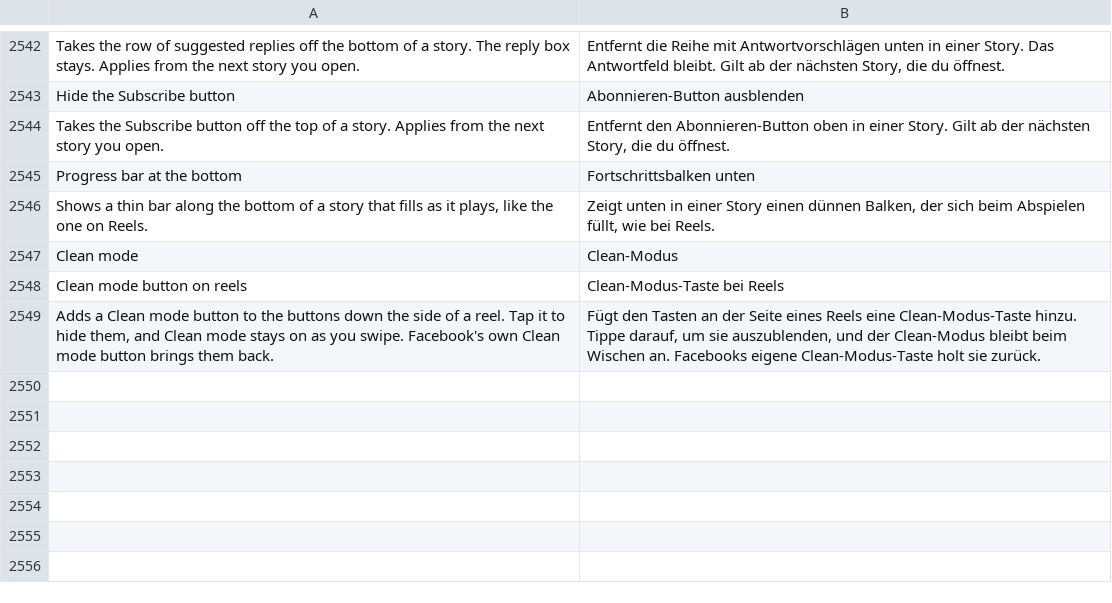
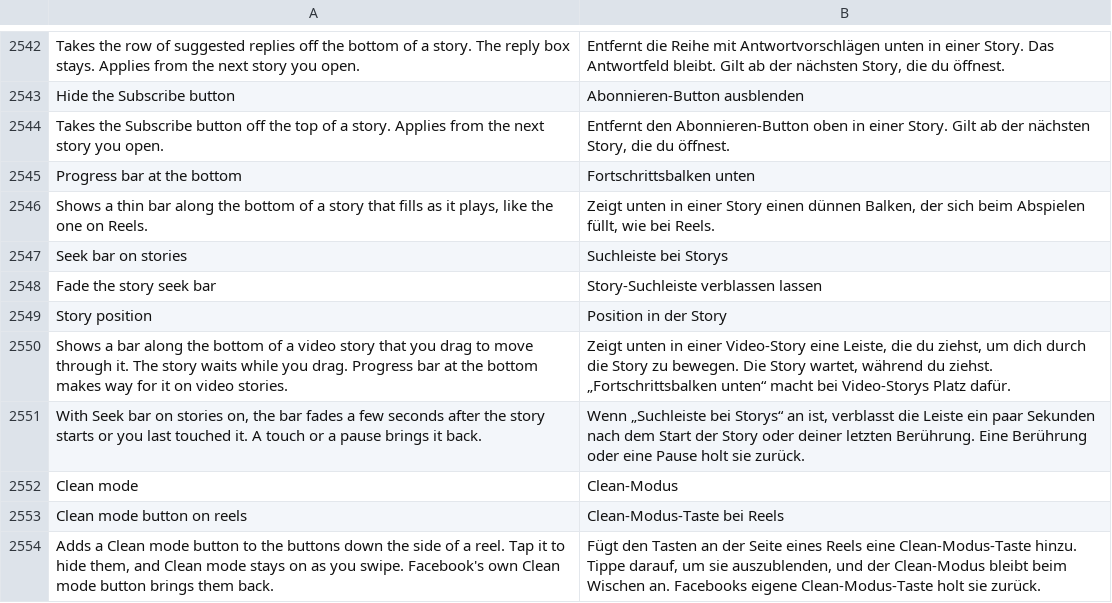
Before and after one commit to SysAdminDoc/HushFacebook, a TSV file: extensions/shared/library/src/main/l10n/de.tsv, drawn as a sheet; only a part is shown, gaps mark what is left out; the diff names each change by its address in the sheet, - before the commit and + after, or states it on an @@ line.

```diff
--- a/extensions/shared/library/src/main/l10n/de.tsv
+++ b/extensions/shared/library/src/main/l10n/de.tsv
+row 2547: Seek bar on stories | Suchleiste bei Storys
+row 2548: Fade the story seek bar | Story-Suchleiste verblassen lassen
+row 2549: Story position | Position in der Story
+row 2550: Shows a bar along the bottom of a video story that you drag to move through it. The story waits while you drag. Progress bar at the bottom makes way for it on video stories. | Zeigt unten in einer Video-Story eine Leiste, die du ziehst, um dich durch die Story zu bewegen. Die Story wartet, während du ziehst. „Fortschrittsbalken unten“ macht bei Video-Storys Platz dafür.
+row 2551: With Seek bar on stories on, the bar fades a few seconds after the story starts or you last touched it. A touch or a pause brings it back. | Wenn „Suchleiste bei Storys“ an ist, verblasst die Leiste ein paar Sekunden nach dem Start der Story oder deiner letzten Berührung. Eine Berührung oder eine Pause holt sie zurück.
```
Also changed, not shown: extensions/shared/library/src/main/l10n/es.tsv, extensions/shared/library/src/main/l10n/in.tsv, 26 other files.
